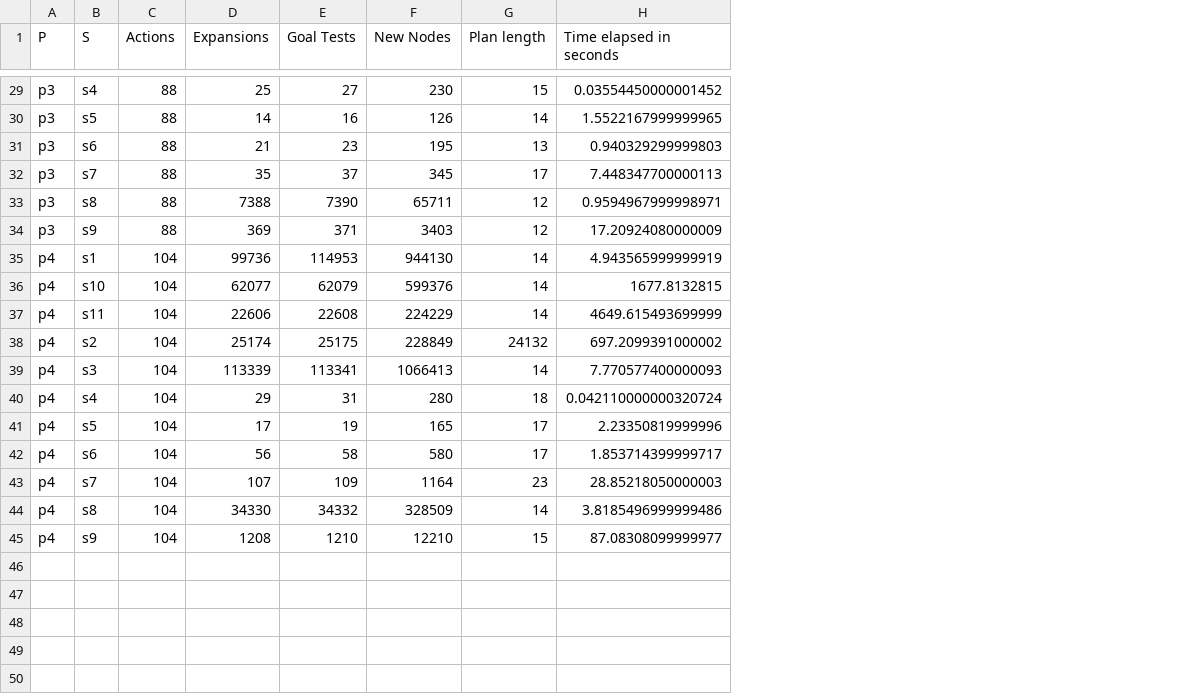
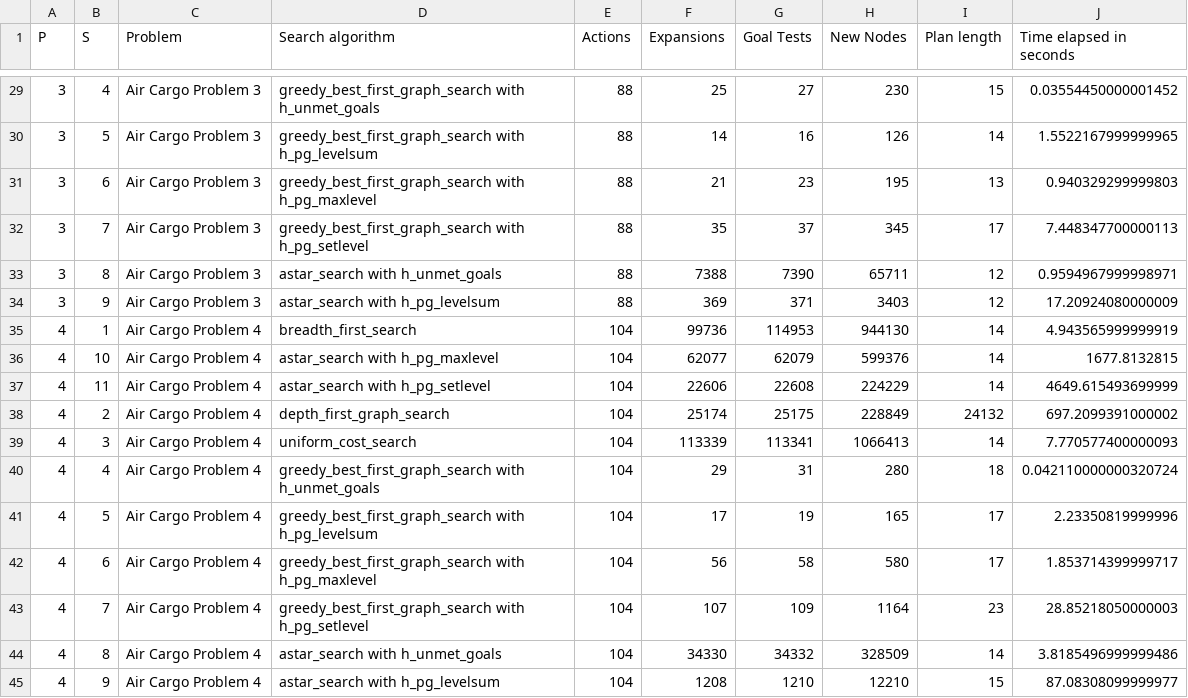
Before and after one commit to yhbyhb/artificial-intelligence, a CSV file: Projects/2_Classical Planning/experiments/workstation.csv, drawn as a sheet; only a part is shown, gaps mark what is left out; the diff covers the shown part only; the diff names each change by its address in the sheet, - before the commit and + after, or states it on an @@ line.

```diff
--- a/Projects/2_Classical Planning/experiments/workstation.csv
+++ b/Projects/2_Classical Planning/experiments/workstation.csv
+column C (Problem), rows 29-45: Air Cargo Problem 3 | Air Cargo Problem 3 | Air Cargo Problem 3 | Air Cargo Problem 3 | Air Cargo Problem 3 | Air Cargo Problem 3 | Air Cargo Problem 4 | Air Cargo Problem 4 | Air Cargo Problem 4 | Air Cargo Problem 4 | Air Cargo Problem 4 | Air Cargo Problem 4 | Air Cargo Problem 4 | Air Cargo Problem 4 | Air Cargo Problem 4 | Air Cargo Problem 4 | Air Cargo Problem 4
+column D (Search algorithm), rows 29-45: greedy_best_first_graph_search with h_unmet_goals | greedy_best_first_graph_search with h_pg_levelsum | greedy_best_first_graph_search with h_pg_maxlevel | greedy_best_first_graph_search with h_pg_setlevel | astar_search with h_unmet_goals | astar_search with h_pg_levelsum | breadth_first_search | astar_search with h_pg_maxlevel | astar_search with h_pg_setlevel | depth_first_graph_search | uniform_cost_search | greedy_best_first_graph_search with h_unmet_goals | greedy_best_first_graph_search with h_pg_levelsum | greedy_best_first_graph_search with h_pg_maxlevel | greedy_best_first_graph_search with h_pg_setlevel | astar_search with h_unmet_goals | astar_search with h_pg_levelsum
-A29:A34 (P): p3
+A29:A34 (P): 3
-B29 (S): s4
+B29 (S): 4
-B30 (S): s5
+B30 (S): 5
-B31 (S): s6
+B31 (S): 6
-B32 (S): s7
+B32 (S): 7
-B33 (S): s8
+B33 (S): 8
-B34 (S): s9
+B34 (S): 9
-A35:A45 (P): p4
+A35:A45 (P): 4
-B35 (S): s1
+B35 (S): 1
-B36 (S): s10
+B36 (S): 10
-B37 (S): s11
+B37 (S): 11
-B38 (S): s2
+B38 (S): 2
-B39 (S): s3
+B39 (S): 3
-B40 (S): s4
+B40 (S): 4
-B41 (S): s5
+B41 (S): 5
-B42 (S): s6
+B42 (S): 6
-B43 (S): s7
+B43 (S): 7
-B44 (S): s8
+B44 (S): 8
-B45 (S): s9
+B45 (S): 9
```
Also changed, not shown: 54 edited cells elsewhere in this file, 4 other files.
